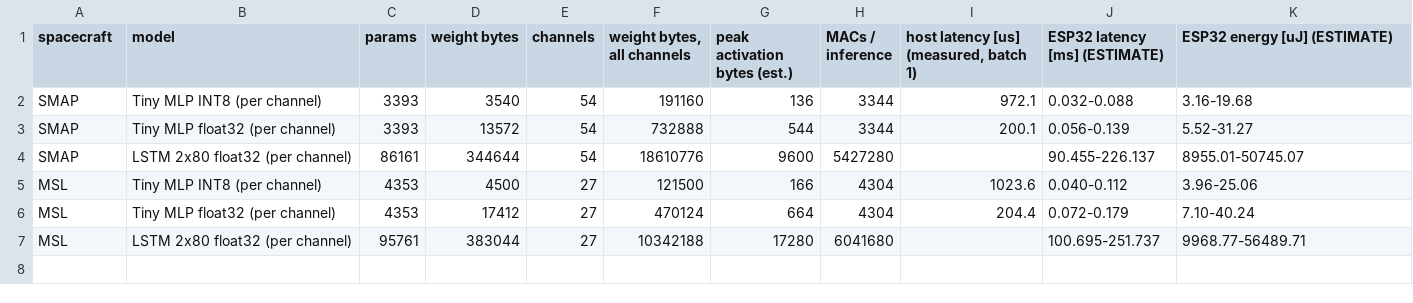
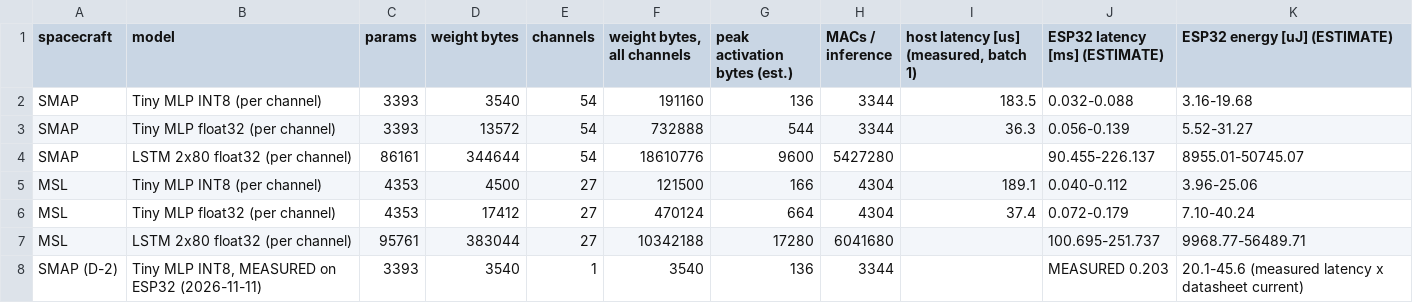
Before and after one commit to Baah134/telemetry-seu-anomaly, a CSV file: results/tables/resources.csv, drawn as a sheet.

Commit message:
On-device ESP32 test: bit-exact 500/500, 203 us/inference; rename C arrays (Arduino B1 clash); docs use measured latency

```diff
--- a/results/tables/resources.csv
+++ b/results/tables/resources.csv
@@ -1,7 +1,8 @@
 spacecraft,model,params,weight bytes,channels,"weight bytes, all channels",peak activation bytes (est.),MACs / inference,"host latency [us] (measured, batch 1)",ESP32 latency [ms] (ESTIMATE),ESP32 energy [uJ] (ESTIMATE)
-SMAP,Tiny MLP INT8 (per channel),3393,3540,54,191160,136,3344,972.1,0.032-0.088,3.16-19.68
-SMAP,Tiny MLP float32 (per channel),3393,13572,54,732888,544,3344,200.1,0.056-0.139,5.52-31.27
+SMAP,Tiny MLP INT8 (per channel),3393,3540,54,191160,136,3344,183.5,0.032-0.088,3.16-19.68
+SMAP,Tiny MLP float32 (per channel),3393,13572,54,732888,544,3344,36.3,0.056-0.139,5.52-31.27
 SMAP,LSTM 2x80 float32 (per channel),86161,344644,54,18610776,9600,5427280,,90.455-226.137,8955.01-50745.07
-MSL,Tiny MLP INT8 (per channel),4353,4500,27,121500,166,4304,1023.6,0.040-0.112,3.96-25.06
-MSL,Tiny MLP float32 (per channel),4353,17412,27,470124,664,4304,204.4,0.072-0.179,7.10-40.24
+MSL,Tiny MLP INT8 (per channel),4353,4500,27,121500,166,4304,189.1,0.040-0.112,3.96-25.06
+MSL,Tiny MLP float32 (per channel),4353,17412,27,470124,664,4304,37.4,0.072-0.179,7.10-40.24
 MSL,LSTM 2x80 float32 (per channel),95761,383044,27,10342188,17280,6041680,,100.695-251.737,9968.77-56489.71
+SMAP (D-2),"Tiny MLP INT8, MEASURED on ESP32 (2026-11-11)",3393,3540,1,3540,136,3344,,MEASURED 0.203,20.1-45.6 (measured latency x datasheet current)
```
Also changed, not shown: 16 other files.
